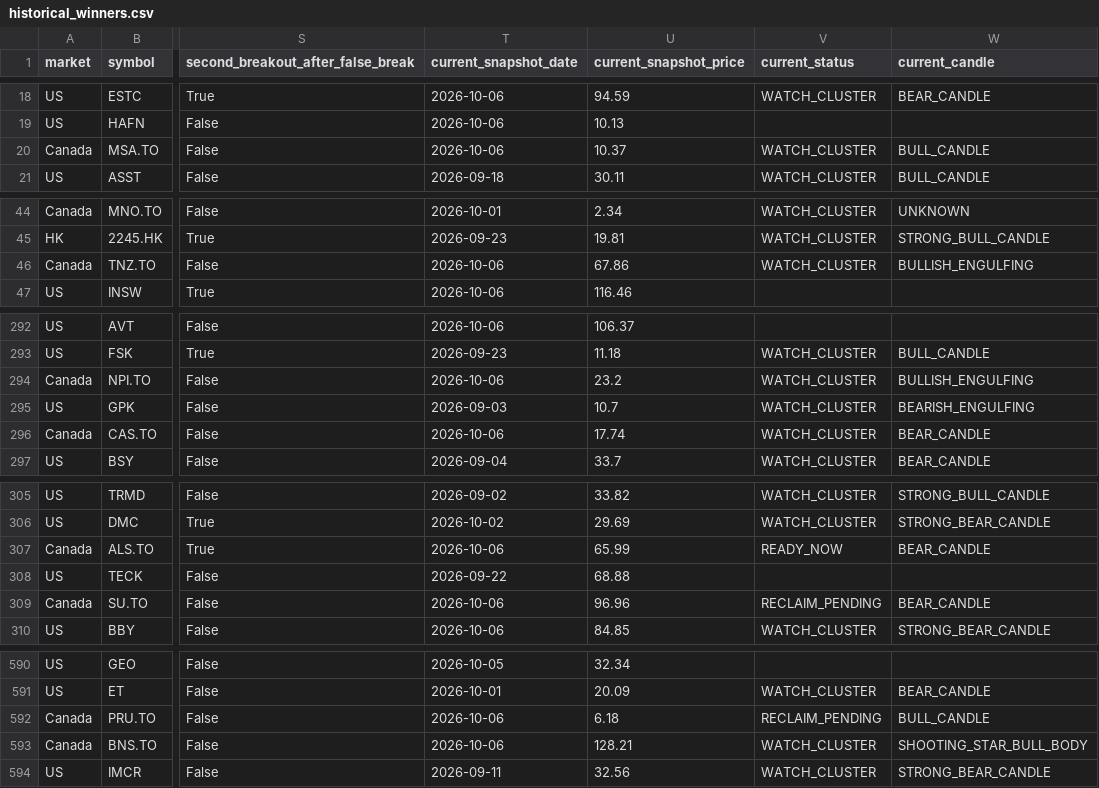
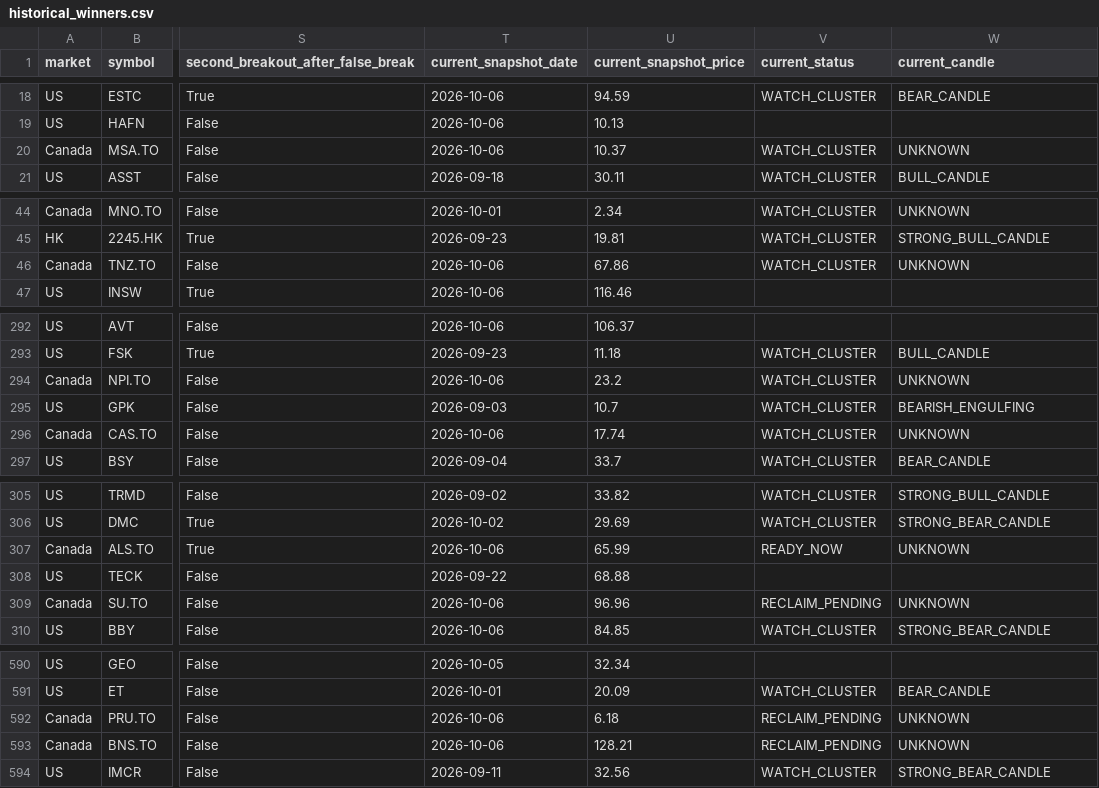
Before and after one commit to fwd5t2g5cw-ops/-daily-market-scanner, a CSV file: latest/historical_winners.csv, drawn as a sheet; only a part is shown, gaps mark what is left out; the diff covers the shown part only; the diff names each change by its address in the sheet, - before the commit and + after, or states it on an @@ line.

```diff
--- a/latest/historical_winners.csv
+++ b/latest/historical_winners.csv
-W20 (current_candle): BULL_CANDLE
+W20 (current_candle): UNKNOWN
-W46 (current_candle): BULLISH_ENGULFING
+W46 (current_candle): UNKNOWN
-W294 (current_candle): BULLISH_ENGULFING
+W294 (current_candle): UNKNOWN
-W296 (current_candle): BEAR_CANDLE
+W296 (current_candle): UNKNOWN
-W307 (current_candle): BEAR_CANDLE
+W307 (current_candle): UNKNOWN
-W309 (current_candle): BEAR_CANDLE
+W309 (current_candle): UNKNOWN
-W592 (current_candle): BULL_CANDLE
+W592 (current_candle): UNKNOWN
-V593 (current_status): WATCH_CLUSTER
+V593 (current_status): RECLAIM_PENDING
-W593 (current_candle): SHOOTING_STAR_BULL_BODY
+W593 (current_candle): UNKNOWN
```
Also changed, not shown: 3 edited cells elsewhere in this file.
